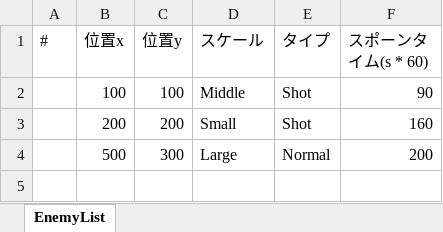
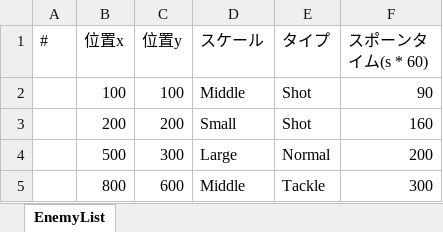
Before and after one commit to soelusoelu/NEW_GAME_12, an Excel workbook: DirectX/Assets/Data/EnemyList.xlsx, sheet EnemyList, drawn as a sheet; values as stored, in another font and other column widths than the file's, no borders; the diff names each change by its address in the sheet, - before the commit and + after, or states it on an @@ line.

Commit message:
TackleEnemy追加 当たり判定おかしいの直します 現状、スポーンタイマーが小さい順じゃないと動かない

```diff
--- a/DirectX/Assets/Data/EnemyList.xlsx (sheet EnemyList)
+++ b/DirectX/Assets/Data/EnemyList.xlsx (sheet EnemyList)
+row 5:  | 800 | 600 | Middle | Tackle | 300
```
Also changed, not shown: 11 other files.
